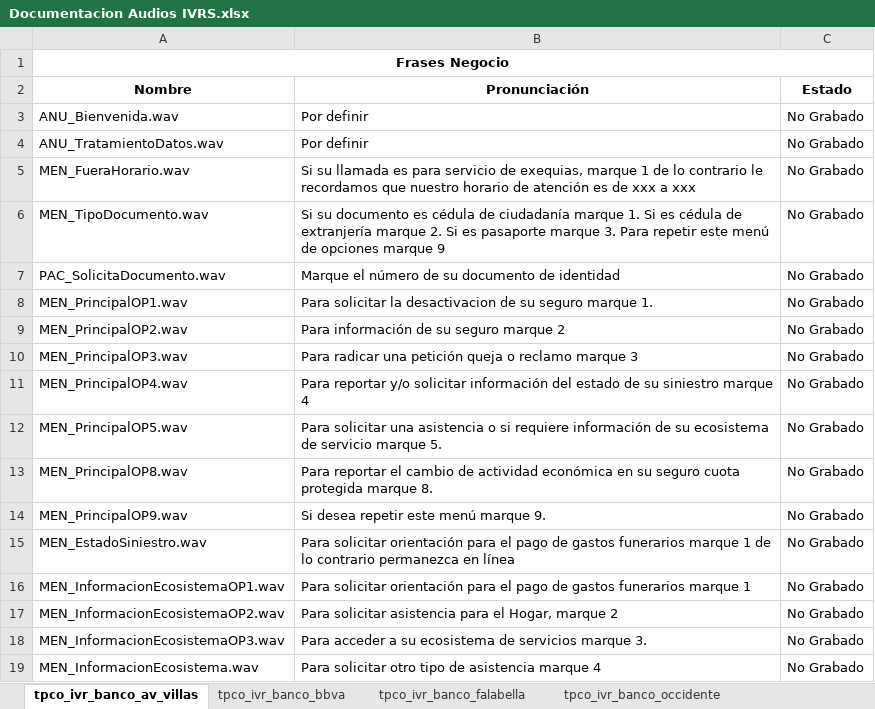
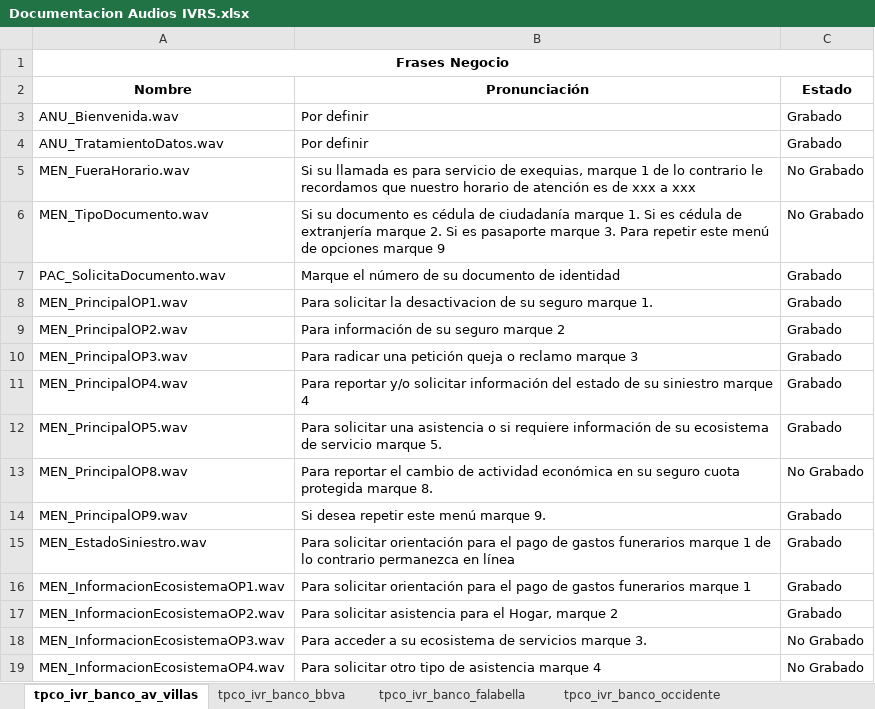
Before and after one commit to jferiapalomino/IVRS-Teleperformance, an Excel workbook: resources/docs/Documentacion Audios IVRS.xlsx, sheet tpco_ivr_banco_av_villas, drawn as a sheet; values as stored, in another font and other column widths than the file's, no borders; charts and pictures not drawn; the diff names each change by its address in the sheet, - before the commit and + after, or states it on an @@ line.

Commit message:
Se actuliza estado de la audios

```diff
--- a/resources/docs/Documentacion Audios IVRS.xlsx (sheet tpco_ivr_banco_av_villas)
+++ b/resources/docs/Documentacion Audios IVRS.xlsx (sheet tpco_ivr_banco_av_villas)
-C3:C4 (Estado): No Grabado
+C3:C4 (Estado): Grabado
-C7:C12 (Estado): No Grabado
+C7:C12 (Estado): Grabado
-C14:C17 (Estado): No Grabado
+C14:C17 (Estado): Grabado
-A19 (Nombre): MEN_InformacionEcosistema.wav
+A19 (Nombre): MEN_InformacionEcosistemaOP4.wav
```
Also changed, not shown: sheet tpco_ivr_banco_occidente, sheet tpco_ivr_banco_popular, sheet tpco_ivr_banco_bbva, sheet tpco_ivr_caja_sullana, sheet tpco_ivr_financiera_confianza, sheet tpco_ivr_banco_scotia, 6 more sheets.
